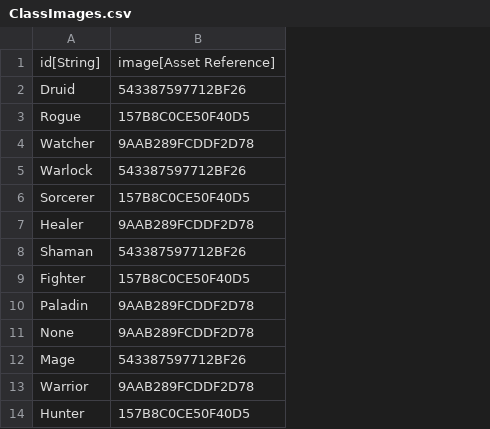
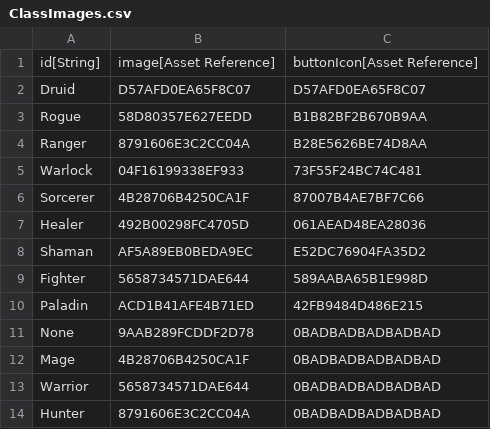
Before and after one commit to standardcombo/LootMMO, a CSV file: Data/DataTables/ClassImages.csv, drawn as a sheet; removed rows and columns are numbered as before the commit, all else as after; the diff names each change by its address in the sheet, - before the commit and + after, or states it on an @@ line.

```diff
--- a/Data/DataTables/ClassImages.csv
+++ b/Data/DataTables/ClassImages.csv
-column B, rows 1-14: image[Asset Reference] | 543387597712BF26 | 157B8C0CE50F40D5 | 9AAB289FCDDF2D78 | 543387597712BF26 | 157B8C0CE50F40D5 | 9AAB289FCDDF2D78 | 543387597712BF26 | 157B8C0CE50F40D5 | 9AAB289FCDDF2D78 | 9AAB289FCDDF2D78 | 543387597712BF26 | 9AAB289FCDDF2D78 | 157B8C0CE50F40D5
+column B, rows 1-14: image[Asset Reference] | D57AFD0EA65F8C07 | 58D80357E627EEDD | 8791606E3C2CC04A | 04F16199338EF933 | 4B28706B4250CA1F | 492B00298FC4705D | AF5A89EB0BEDA9EC | 5658734571DAE644 | ACD1B41AFE4B71ED | 9AAB289FCDDF2D78 | 4B28706B4250CA1F | 5658734571DAE644 | 8791606E3C2CC04A
+column C, rows 1-14: buttonIcon[Asset Reference] | D57AFD0EA65F8C07 | B1B82BF2B670B9AA | B28E5626BE74D8AA | 73F55F24BC74C481 | 87007B4AE7BF7C66 | 061AEAD48EA28036 | E52DC76904FA35D2 | 589AABA65B1E998D | 42FB9484D486E215 | 0BADBADBADBADBAD | 0BADBADBADBADBAD | 0BADBADBADBADBAD | 0BADBADBADBADBAD
-A4: Watcher
+A4: Ranger
```
Also changed, not shown: 10 other files.
